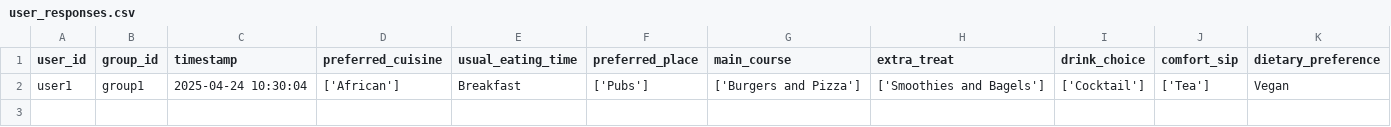
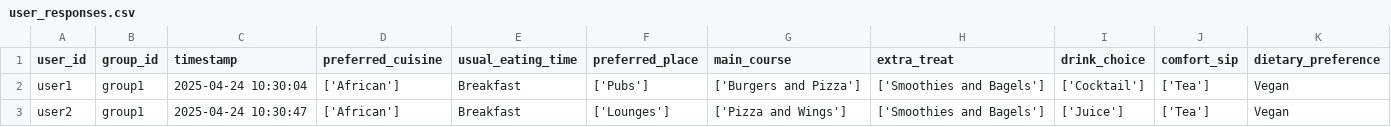
Before and after one commit to demondeployer7/dss, a CSV file: user_responses.csv, drawn as a sheet.

Commit message:
Update user_responses.csv via Streamlit app

```diff
--- a/user_responses.csv
+++ b/user_responses.csv
@@ -2 +2,2 @@ user_id,group_id,timestamp,preferred_cuisine,usual_eating_time,preferred_place,m
 user1,group1,2025-04-24 10:30:04,['African'],Breakfast,['Pubs'],['Burgers and Pizza'],['Smoothies and Bagels'],['Cocktail'],['Tea'],Vegan
+user2,group1,2025-04-24 10:30:47,['African'],Breakfast,['Lounges'],['Pizza and Wings'],['Smoothies and Bagels'],['Juice'],['Tea'],Vegan
```
